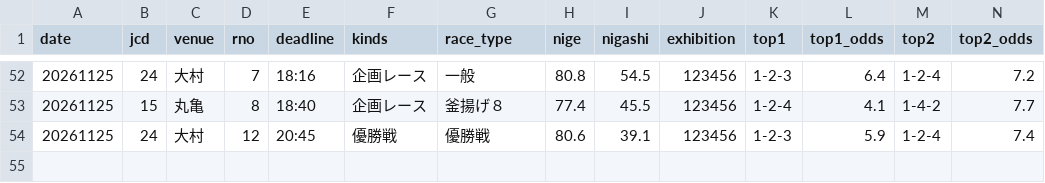
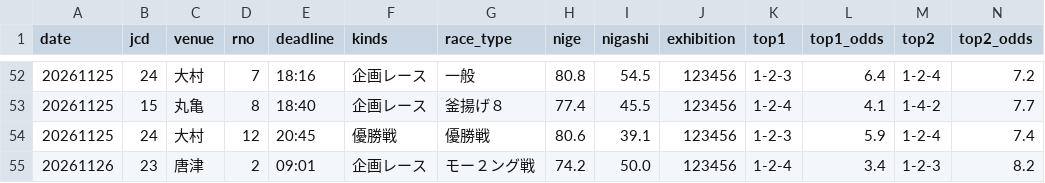
Before and after one commit to formulaonewinred-bli/bote-tuchi, a CSV file: data/checks.csv, drawn as a sheet; only a part is shown, gaps mark what is left out; rows hold the shown columns only; the diff names each change by its address in the sheet, - before the commit and + after, or states it on an @@ line.

```diff
--- a/data/checks.csv
+++ b/data/checks.csv
+row 55: 20261126 | 23 | 唐津 | 2 | 09:01 | 企画レース | モー２ング戦 | 74.2 | 50.0 | 123456 | 1-2-4 | 3.4 | 1-2-3 | 8.2
```
Also changed, not shown: 1 other file.
